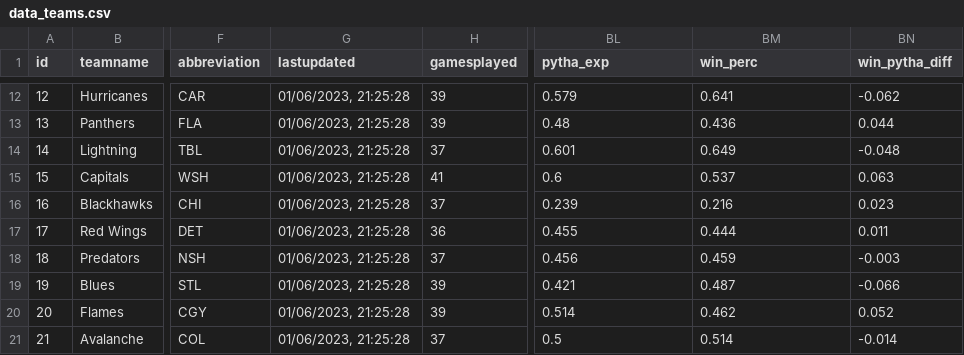
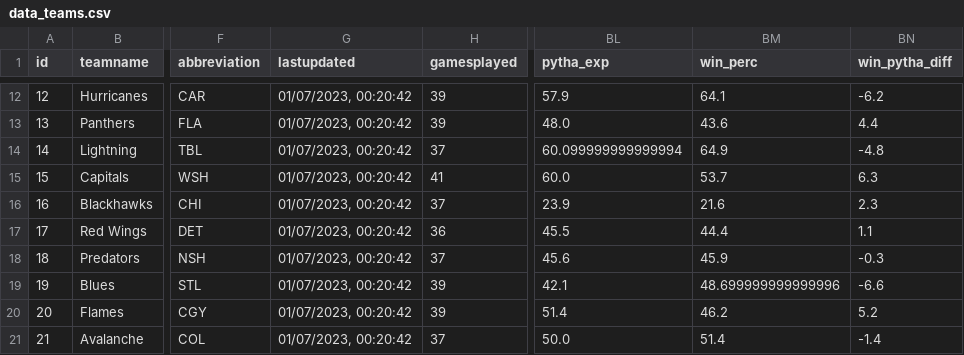
Before and after one commit to bcbreeden/gretzky_report, a CSV file: static/data/data_teams.csv, drawn as a sheet; only a part is shown, gaps mark what is left out; the diff covers the shown part only; the diff names each change by its address in the sheet, - before the commit and + after, or states it on an @@ line.

```diff
--- a/static/data/data_teams.csv
+++ b/static/data/data_teams.csv
-G12:G21 (lastupdated): 01/06/2023, 21:25:28
+G12:G21 (lastupdated): 01/07/2023, 00:20:42
-BL12 (pytha_exp): 0.579
+BL12 (pytha_exp): 57.9
-BM12 (win_perc): 0.641
+BM12 (win_perc): 64.1
-BN12 (win_pytha_diff): -0.062
+BN12 (win_pytha_diff): -6.2
-BL13 (pytha_exp): 0.48
+BL13 (pytha_exp): 48.0
-BM13 (win_perc): 0.436
+BM13 (win_perc): 43.6
-BN13 (win_pytha_diff): 0.044
+BN13 (win_pytha_diff): 4.4
-BL14 (pytha_exp): 0.601
+BL14 (pytha_exp): 60.099999999999994
-BM14 (win_perc): 0.649
+BM14 (win_perc): 64.9
-BN14 (win_pytha_diff): -0.048
+BN14 (win_pytha_diff): -4.8
-BL15 (pytha_exp): 0.6
+BL15 (pytha_exp): 60.0
-BM15 (win_perc): 0.537
+BM15 (win_perc): 53.7
-BN15 (win_pytha_diff): 0.063
+BN15 (win_pytha_diff): 6.3
-BL16 (pytha_exp): 0.239
+BL16 (pytha_exp): 23.9
-BM16 (win_perc): 0.216
+BM16 (win_perc): 21.6
-BN16 (win_pytha_diff): 0.023
+BN16 (win_pytha_diff): 2.3
-BL17 (pytha_exp): 0.455
+BL17 (pytha_exp): 45.5
-BM17 (win_perc): 0.444
+BM17 (win_perc): 44.4
-BN17 (win_pytha_diff): 0.011
+BN17 (win_pytha_diff): 1.1
-BL18 (pytha_exp): 0.456
+BL18 (pytha_exp): 45.6
-BM18 (win_perc): 0.459
+BM18 (win_perc): 45.9
-BN18 (win_pytha_diff): -0.003
+BN18 (win_pytha_diff): -0.3
-BL19 (pytha_exp): 0.421
+BL19 (pytha_exp): 42.1
-BM19 (win_perc): 0.487
+BM19 (win_perc): 48.699999999999996
-BN19 (win_pytha_diff): -0.066
+BN19 (win_pytha_diff): -6.6
-BL20 (pytha_exp): 0.514
+BL20 (pytha_exp): 51.4
-BM20 (win_perc): 0.462
+BM20 (win_perc): 46.2
-BN20 (win_pytha_diff): 0.052
+BN20 (win_pytha_diff): 5.2
-BL21 (pytha_exp): 0.5
+BL21 (pytha_exp): 50.0
-BM21 (win_perc): 0.514
+BM21 (win_perc): 51.4
-BN21 (win_pytha_diff): -0.014
+BN21 (win_pytha_diff): -1.4
```
Also changed, not shown: 88 edited cells elsewhere in this file, 4 other files.
